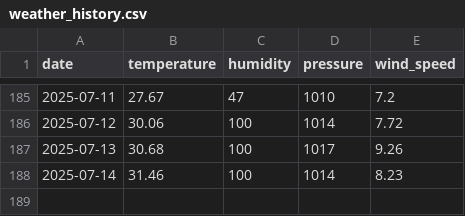
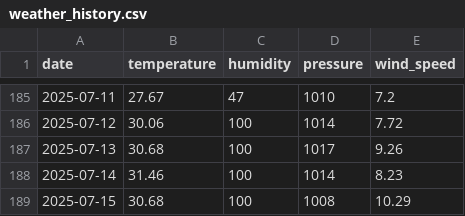
Before and after one commit to ugursaricam/daily-weather-forecast, a CSV file: weather_dataset/weather_history.csv, drawn as a sheet; only a part is shown, gaps mark what is left out.

Commit message:
Weather data updated - 2025-07-15

```diff
--- a/weather_dataset/weather_history.csv
+++ b/weather_dataset/weather_history.csv
@@ -188 +188,2 @@ date,temperature,humidity,pressure,wind_speed
 2025-07-14,31.46,100,1014,8.23
+2025-07-15,30.68,100,1008,10.29
```
